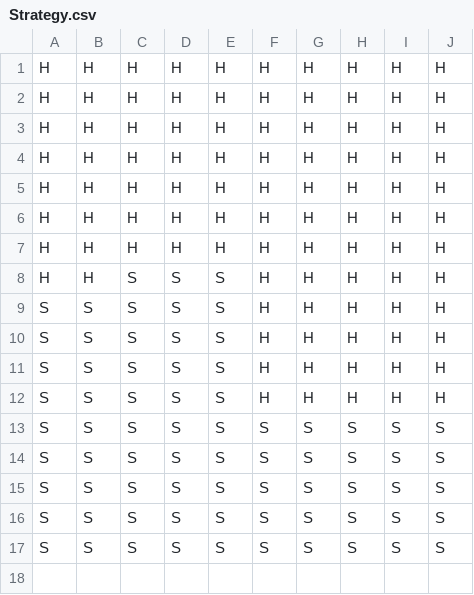
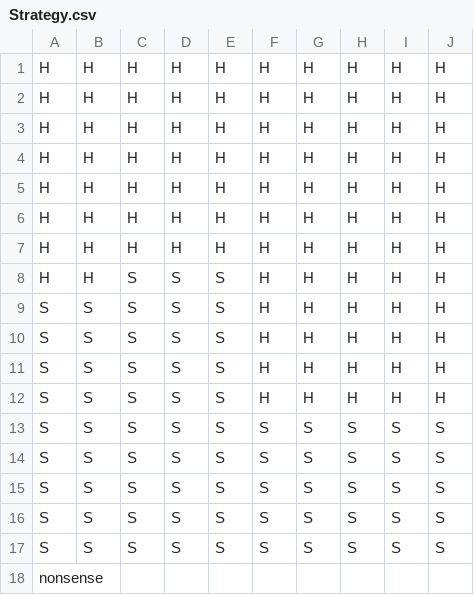
Before and after one commit to Hinje/Blackjack-counter, a CSV file: Strategy.csv, drawn as a sheet.

Commit message:
Update Strategy.csv

```diff
--- a/Strategy.csv
+++ b/Strategy.csv
@@ -17 +17,2 @@ S,S,S,S,S,S,S,S,S,S
 S,S,S,S,S,S,S,S,S,S
+nonsense
```
